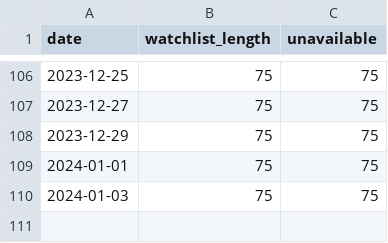
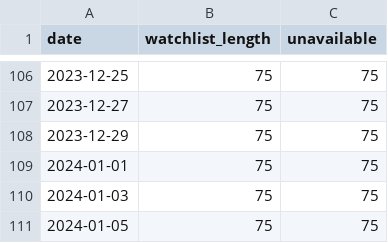
Before and after one commit to r-spatial/evolution, a CSV file: watchlist_output/count_series.csv, drawn as a sheet; only a part is shown, gaps mark what is left out; the diff names each change by its address in the sheet, - before the commit and + after, or states it on an @@ line.

```diff
--- a/watchlist_output/count_series.csv
+++ b/watchlist_output/count_series.csv
+row 111: 2024-01-05 | 75 | 75
```
Also changed, not shown: 1 other file.
